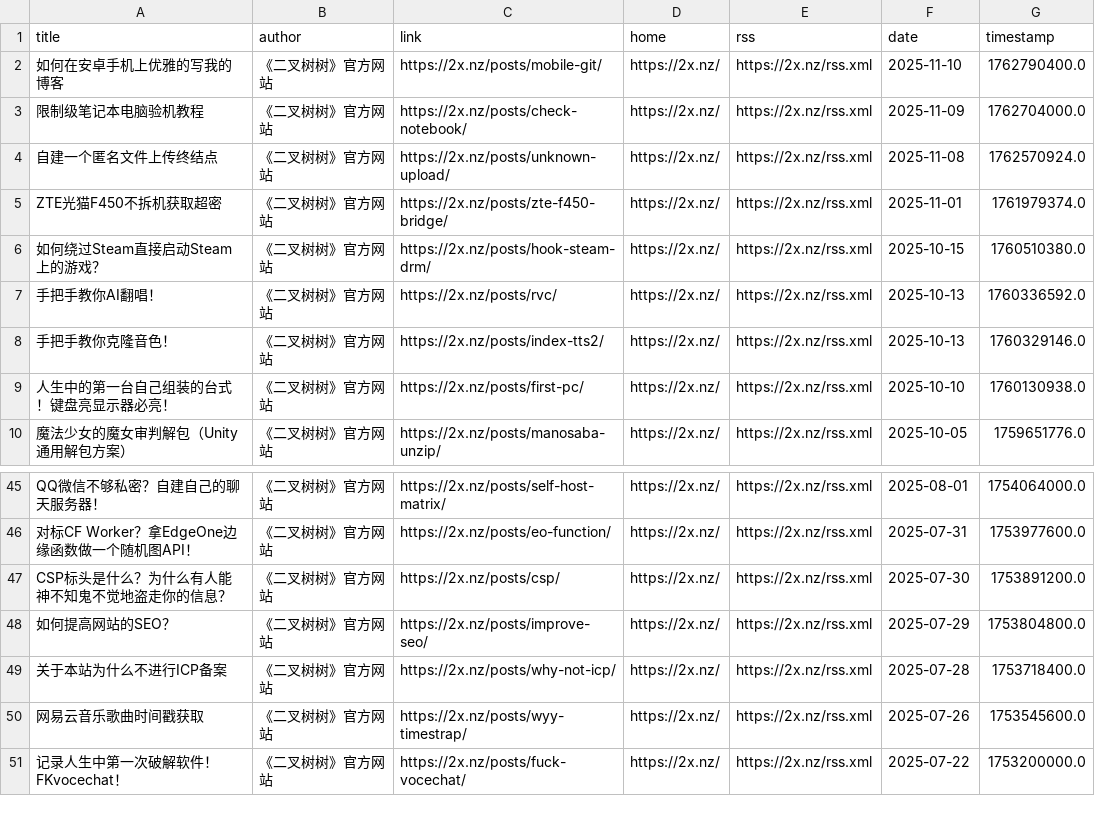
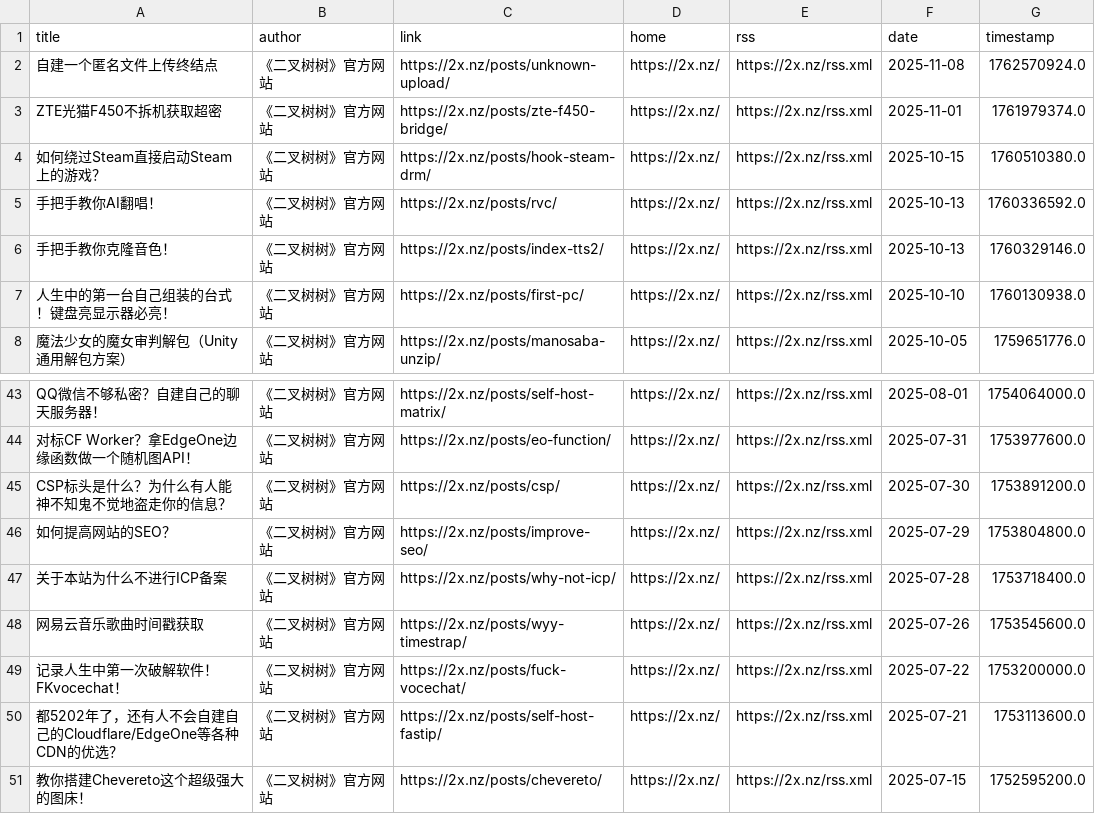
Before and after one commit to Kemeow0815/rssblog-source, a CSV file: source/ff7f4d18e1e556b9b6bf1b5adf9ab58f/2.csv, drawn as a sheet; only a part is shown, gaps mark what is left out; removed rows and columns are numbered as before the commit, all else as after; the diff names each change by its address in the sheet, - before the commit and + after, or states it on an @@ line.

```diff
--- a/source/ff7f4d18e1e556b9b6bf1b5adf9ab58f/2.csv
+++ b/source/ff7f4d18e1e556b9b6bf1b5adf9ab58f/2.csv
-row 2: 如何在安卓手机上优雅的写我的博客 | 《二叉树树》官方网站 | https://2x.nz/posts/mobile-git/ | https://2x.nz/ | https://2x.nz/rss.xml | 2025-11-10 | 1762790400.0
-row 3: 限制级笔记本电脑验机教程 | 《二叉树树》官方网站 | https://2x.nz/posts/check-notebook/ | https://2x.nz/ | https://2x.nz/rss.xml | 2025-11-09 | 1762704000.0
+row 50: 都5202年了，还有人不会自建自己的Cloudflare/EdgeOne等各种CDN的优选？ | 《二叉树树》官方网站 | https://2x.nz/posts/self-host-fastip/ | https://2x.nz/ | https://2x.nz/rss.xml | 2025-07-21 | 1753113600.0
+row 51: 教你搭建Chevereto这个超级强大的图床！ | 《二叉树树》官方网站 | https://2x.nz/posts/chevereto/ | https://2x.nz/ | https://2x.nz/rss.xml | 2025-07-15 | 1752595200.0
```
Also changed, not shown: source/ff7f4d18e1e556b9b6bf1b5adf9ab58f/1.csv, source/ff7f4d18e1e556b9b6bf1b5adf9ab58f/3.csv, 11 other files.
